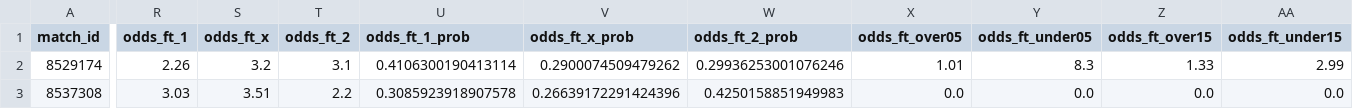
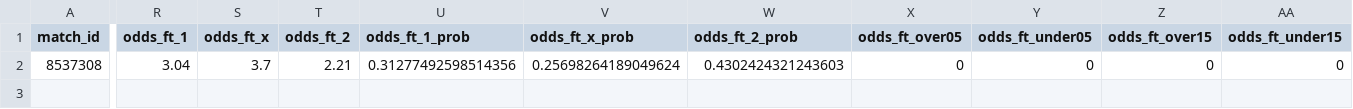
Before and after one commit to housan321/my-football, a CSV file: live.csv, drawn as a sheet; only a part is shown, gaps mark what is left out; removed rows and columns are numbered as before the commit, all else as after; rows hold the shown columns only; the diff covers the shown part only; the diff names each change by its address in the sheet, - before the commit and + after, or states it on an @@ line.

```diff
--- a/live.csv
+++ b/live.csv
-row 2: 8529174 | 2.26 | 3.2 | 3.1 | 0.4106300190413114 | 0.2900074509479262 | 0.29936253001076246 | 1.01 | 8.3 | 1.33 | 2.99
-R2 (odds_ft_1): 3.03
+R2 (odds_ft_1): 3.04
-S2 (odds_ft_x): 3.51
+S2 (odds_ft_x): 3.7
-T2 (odds_ft_2): 2.2
+T2 (odds_ft_2): 2.21
-U2 (odds_ft_1_prob): 0.3085923918907578
+U2 (odds_ft_1_prob): 0.31277492598514356
-V2 (odds_ft_x_prob): 0.26639172291424396
+V2 (odds_ft_x_prob): 0.25698264189049624
-W2 (odds_ft_2_prob): 0.4250158851949983
+W2 (odds_ft_2_prob): 0.4302424321243603
-X2 (odds_ft_over05): 0.0
+X2 (odds_ft_over05): 0
-Y2 (odds_ft_under05): 0.0
+Y2 (odds_ft_under05): 0
-Z2 (odds_ft_over15): 0.0
+Z2 (odds_ft_over15): 0
-AA2 (odds_ft_under15): 0.0
+AA2 (odds_ft_under15): 0
```
Also changed, not shown: 10 edited cells elsewhere in this file, extracted_features_complete.csv, predictions_output.csv.
